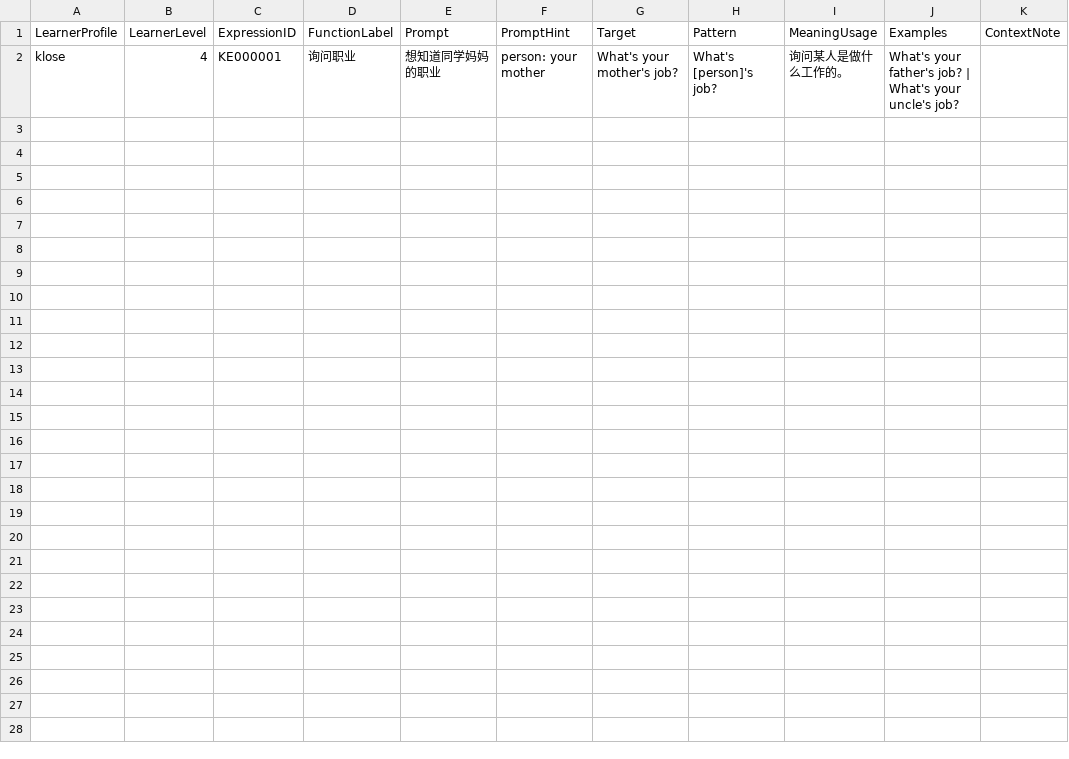
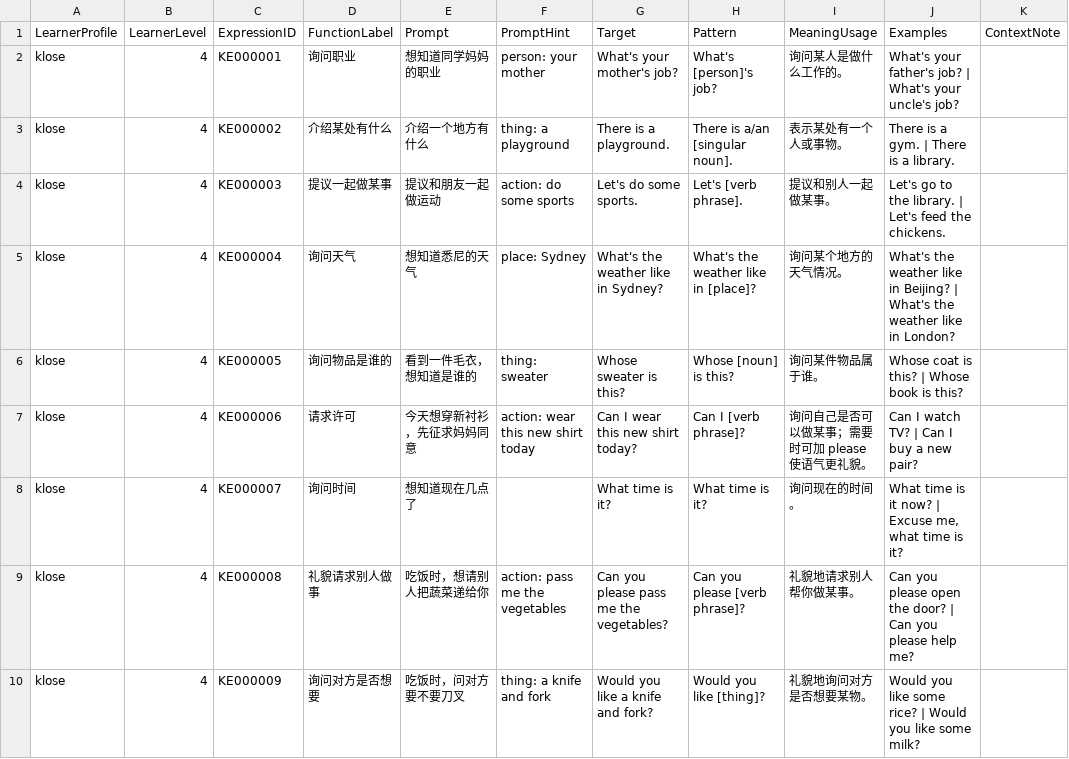
Before and after one commit to whisper-wind17/English, a CSV file: anki/klose/expressions/learner/current.csv, drawn as a sheet; the diff names each change by its address in the sheet, - before the commit and + after, or states it on an @@ line.

Commit message:
Add Stage-A learner presentations for Grade-4 pilot

```diff
--- a/anki/klose/expressions/learner/current.csv
+++ b/anki/klose/expressions/learner/current.csv
+row 3: klose | 4 | KE000002 | 介绍某处有什么 | 介绍一个地方有什么 | thing: a playground | There is a playground. | There is a/an [singular noun]. | 表示某处有一个人或事物。 | There is a gym. | There is a library.
+row 4: klose | 4 | KE000003 | 提议一起做某事 | 提议和朋友一起做运动 | action: do some sports | Let's do some sports. | Let's [verb phrase]. | 提议和别人一起做某事。 | Let's go to the library. | Let's feed the chickens.
+row 5: klose | 4 | KE000004 | 询问天气 | 想知道悉尼的天气 | place: Sydney | What's the weather like in Sydney? | What's the weather like in [place]? | 询问某个地方的天气情况。 | What's the weather like in Beijing? | What's the weather like in London?
+row 6: klose | 4 | KE000005 | 询问物品是谁的 | 看到一件毛衣，想知道是谁的 | thing: sweater | Whose sweater is this? | Whose [noun] is this? | 询问某件物品属于谁。 | Whose coat is this? | Whose book is this?
+row 7: klose | 4 | KE000006 | 请求许可 | 今天想穿新衬衫，先征求妈妈同意 | action: wear this new shirt today | Can I wear this new shirt today? | Can I [verb phrase]? | 询问自己是否可以做某事；需要时可加 please 使语气更礼貌。 | Can I watch TV? | Can I buy a new pair?
+row 8: klose | 4 | KE000007 | 询问时间 | 想知道现在几点了 |  | What time is it? | What time is it? | 询问现在的时间。 | What time is it now? | Excuse me, what time is it?
+row 9: klose | 4 | KE000008 | 礼貌请求别人做事 | 吃饭时，想请别人把蔬菜递给你 | action: pass me the vegetables | Can you please pass me the vegetables? | Can you please [verb phrase]? | 礼貌地请求别人帮你做某事。 | Can you please open the door? | Can you please help me?
+row 10: klose | 4 | KE000009 | 询问对方是否想要 | 吃饭时，问对方要不要刀叉 | thing: a knife and fork | Would you like a knife and fork? | Would you like [thing]? | 礼貌地询问对方是否想要某物。 | Would you like some rice? | Would you like some milk?
```
